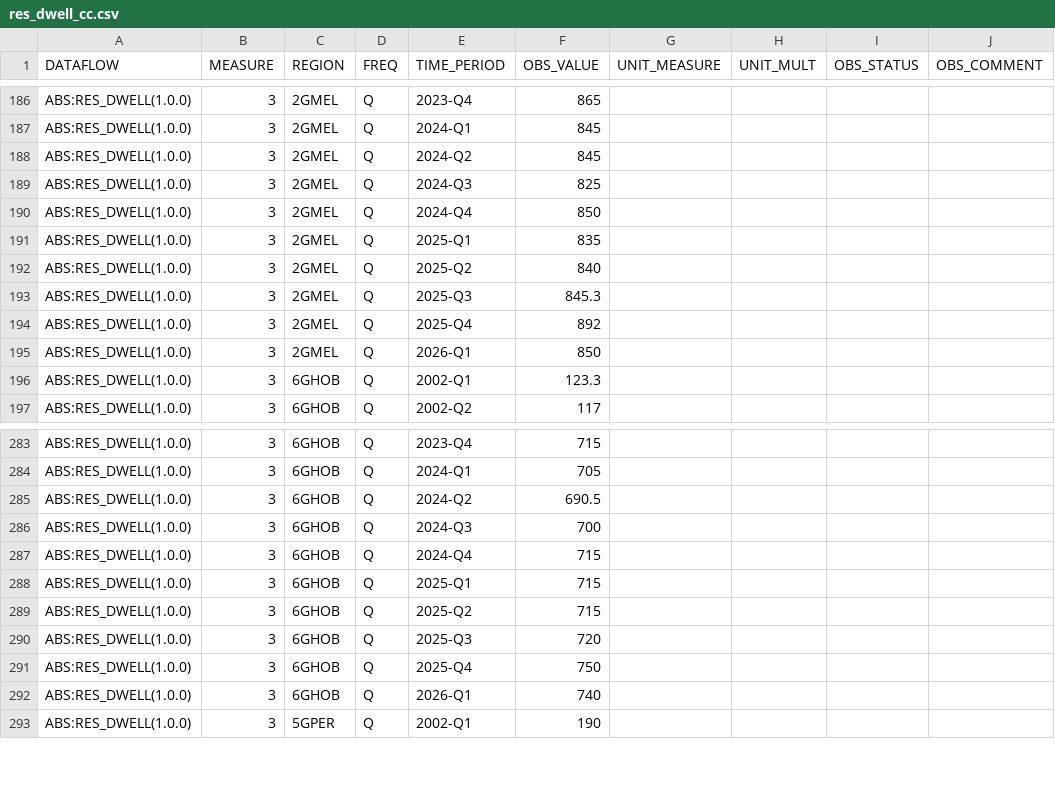
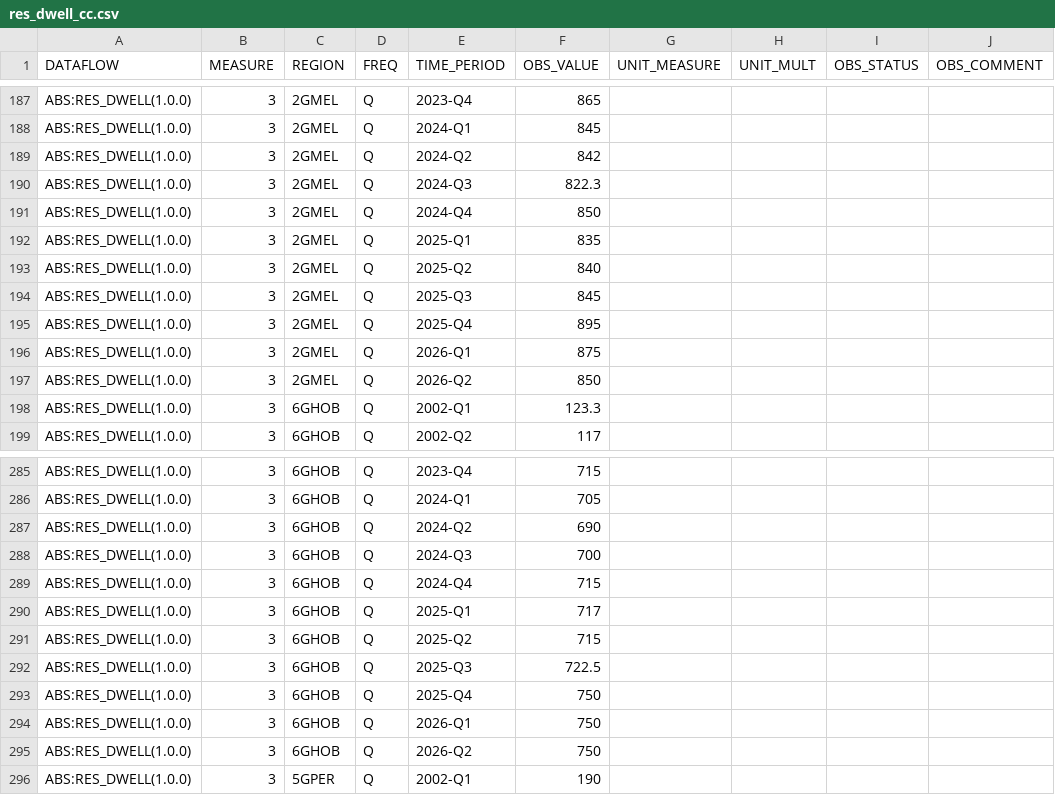
Before and after one commit to x-byrne/kilo, a CSV file: data/res_dwell_cc/res_dwell_cc.csv, drawn as a sheet; only a part is shown, gaps mark what is left out; the diff covers the shown part only.

```diff
--- a/data/res_dwell_cc/res_dwell_cc.csv
+++ b/data/res_dwell_cc/res_dwell_cc.csv
@@ -187,4 +188,4 @@ ABS:RES_DWELL(1.0.0),3,2GMEL,Q,2023-Q4,865,,,,
 ABS:RES_DWELL(1.0.0),3,2GMEL,Q,2024-Q1,845,,,,
-ABS:RES_DWELL(1.0.0),3,2GMEL,Q,2024-Q2,845,,,,
-ABS:RES_DWELL(1.0.0),3,2GMEL,Q,2024-Q3,825,,,,
+ABS:RES_DWELL(1.0.0),3,2GMEL,Q,2024-Q2,842,,,,
+ABS:RES_DWELL(1.0.0),3,2GMEL,Q,2024-Q3,822.3,,,,
 ABS:RES_DWELL(1.0.0),3,2GMEL,Q,2024-Q4,850,,,,
@@ -192,5 +193,6 @@ ABS:RES_DWELL(1.0.0),3,2GMEL,Q,2025-Q1,835,,,,
 ABS:RES_DWELL(1.0.0),3,2GMEL,Q,2025-Q2,840,,,,
-ABS:RES_DWELL(1.0.0),3,2GMEL,Q,2025-Q3,845.3,,,,
-ABS:RES_DWELL(1.0.0),3,2GMEL,Q,2025-Q4,892,,,,
-ABS:RES_DWELL(1.0.0),3,2GMEL,Q,2026-Q1,850,,,,
+ABS:RES_DWELL(1.0.0),3,2GMEL,Q,2025-Q3,845,,,,
+ABS:RES_DWELL(1.0.0),3,2GMEL,Q,2025-Q4,895,,,,
+ABS:RES_DWELL(1.0.0),3,2GMEL,Q,2026-Q1,875,,,,
+ABS:RES_DWELL(1.0.0),3,2GMEL,Q,2026-Q2,850,,,,
 ABS:RES_DWELL(1.0.0),3,6GHOB,Q,2002-Q1,123.3,,,,
@@ -284,10 +286,11 @@ ABS:RES_DWELL(1.0.0),3,6GHOB,Q,2023-Q4,715,,,,
 ABS:RES_DWELL(1.0.0),3,6GHOB,Q,2024-Q1,705,,,,
-ABS:RES_DWELL(1.0.0),3,6GHOB,Q,2024-Q2,690.5,,,,
+ABS:RES_DWELL(1.0.0),3,6GHOB,Q,2024-Q2,690,,,,
 ABS:RES_DWELL(1.0.0),3,6GHOB,Q,2024-Q3,700,,,,
 ABS:RES_DWELL(1.0.0),3,6GHOB,Q,2024-Q4,715,,,,
-ABS:RES_DWELL(1.0.0),3,6GHOB,Q,2025-Q1,715,,,,
+ABS:RES_DWELL(1.0.0),3,6GHOB,Q,2025-Q1,717,,,,
 ABS:RES_DWELL(1.0.0),3,6GHOB,Q,2025-Q2,715,,,,
-ABS:RES_DWELL(1.0.0),3,6GHOB,Q,2025-Q3,720,,,,
+ABS:RES_DWELL(1.0.0),3,6GHOB,Q,2025-Q3,722.5,,,,
 ABS:RES_DWELL(1.0.0),3,6GHOB,Q,2025-Q4,750,,,,
-ABS:RES_DWELL(1.0.0),3,6GHOB,Q,2026-Q1,740,,,,
+ABS:RES_DWELL(1.0.0),3,6GHOB,Q,2026-Q1,750,,,,
+ABS:RES_DWELL(1.0.0),3,6GHOB,Q,2026-Q2,750,,,,
 ABS:RES_DWELL(1.0.0),3,5GPER,Q,2002-Q1,190,,,,
```
Also changed, not shown: 6 added rows and 25 edited cells elsewhere in this file, 32 other files.
